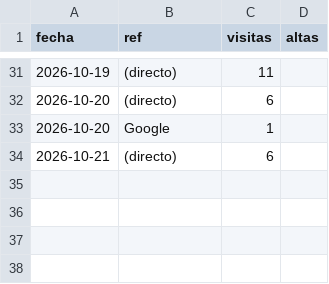
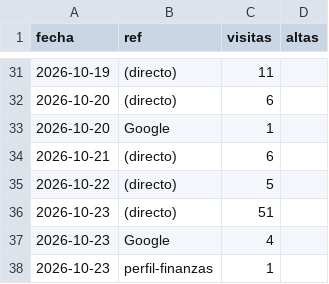
Before and after one commit to jaandrix/bitacora-panel, a CSV file: datos/web.csv, drawn as a sheet; only a part is shown, gaps mark what is left out.

```diff
--- a/datos/web.csv
+++ b/datos/web.csv
@@ -34 +34,5 @@ fecha,ref,visitas,altas
 2026-10-21,(directo),6,
+2026-10-22,(directo),5,
+2026-10-23,(directo),51,
+2026-10-23,Google,4,
+2026-10-23,perfil-finanzas,1,
```
Also changed, not shown: 1 other file.
